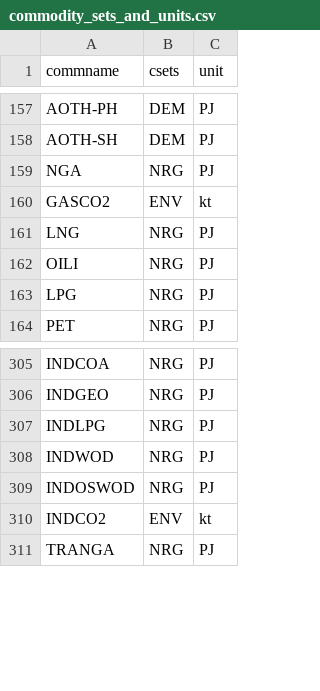
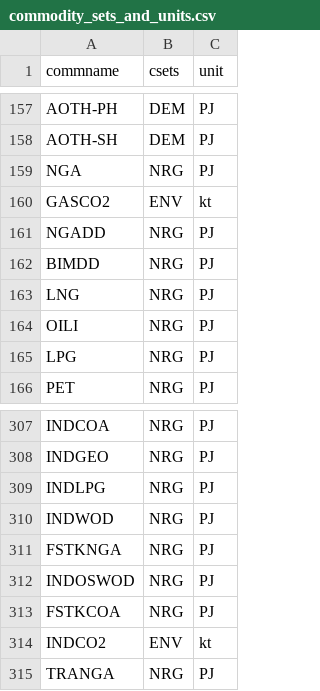
Before and after one commit to EECA-NZ/TIMES-NZ-Model-Files, a CSV file: PREPARE-TIMES-NZ/docs/source/developer_guide/data/commodities/commodity_sets_and_units.csv, drawn as a sheet; only a part is shown, gaps mark what is left out; the diff names each change by its address in the sheet, - before the commit and + after, or states it on an @@ line.

```diff
--- a/PREPARE-TIMES-NZ/docs/source/developer_guide/data/commodities/commodity_sets_and_units.csv
+++ b/PREPARE-TIMES-NZ/docs/source/developer_guide/data/commodities/commodity_sets_and_units.csv
+row 161: NGADD | NRG | PJ
+row 162: BIMDD | NRG | PJ
+row 311: FSTKNGA | NRG | PJ
+row 313: FSTKCOA | NRG | PJ
```
Also changed, not shown: PREPARE-TIMES-NZ/docs/source/developer_guide/data/processes/process_sets_and_units.csv, 7 other files.
